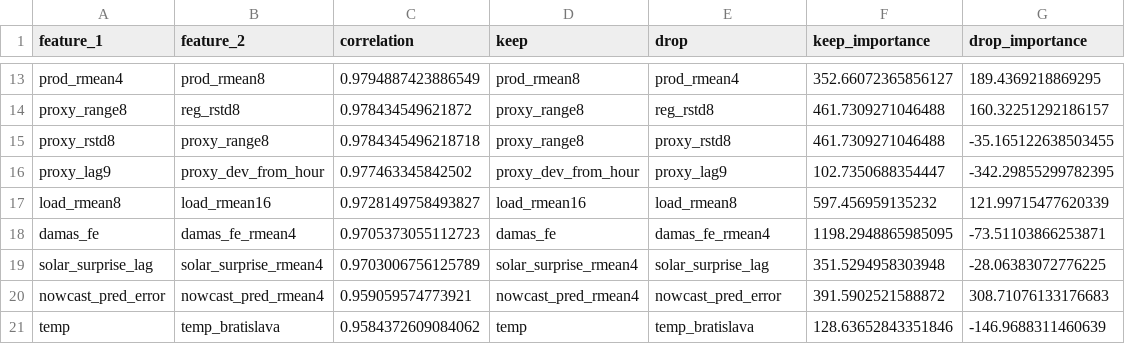
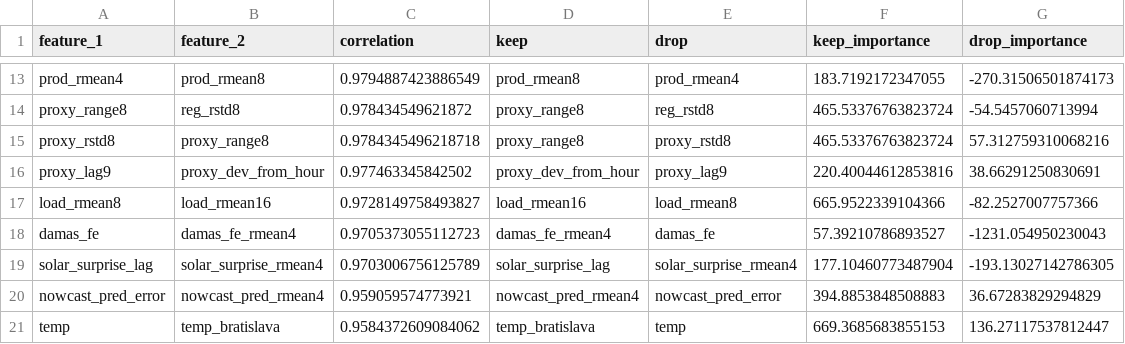
Before and after one commit to notnole/EDA_slovak_Energy, a CSV file: ImbalanceForcastingProd/data/feature_selection/correlation_clusters.csv, drawn as a sheet; only a part is shown, gaps mark what is left out; the diff covers the shown part only; the diff names each change by its address in the sheet, - before the commit and + after, or states it on an @@ line.

```diff
--- a/ImbalanceForcastingProd/data/feature_selection/correlation_clusters.csv
+++ b/ImbalanceForcastingProd/data/feature_selection/correlation_clusters.csv
-F13 (keep_importance): 352.66072365856127
+F13 (keep_importance): 183.7192172347055
-G13 (drop_importance): 189.4369218869295
+G13 (drop_importance): -270.31506501874173
-F14:F15 (keep_importance): 461.7309271046488
+F14:F15 (keep_importance): 465.53376763823724
-G14 (drop_importance): 160.32251292186157
+G14 (drop_importance): -54.5457060713994
-G15 (drop_importance): -35.165122638503455
+G15 (drop_importance): 57.312759310068216
-F16 (keep_importance): 102.7350688354447
+F16 (keep_importance): 220.40044612853816
-G16 (drop_importance): -342.29855299782395
+G16 (drop_importance): 38.66291250830691
-F17 (keep_importance): 597.456959135232
+F17 (keep_importance): 665.9522339104366
-G17 (drop_importance): 121.99715477620339
+G17 (drop_importance): -82.2527007757366
-D18 (keep): damas_fe
+D18 (keep): damas_fe_rmean4
-E18 (drop): damas_fe_rmean4
+E18 (drop): damas_fe
-F18 (keep_importance): 1198.2948865985095
+F18 (keep_importance): 57.39210786893527
-G18 (drop_importance): -73.51103866253871
+G18 (drop_importance): -1231.054950230043
-D19 (keep): solar_surprise_rmean4
+D19 (keep): solar_surprise_lag
-E19 (drop): solar_surprise_lag
+E19 (drop): solar_surprise_rmean4
-F19 (keep_importance): 351.5294958303948
+F19 (keep_importance): 177.10460773487904
-G19 (drop_importance): -28.06383072776225
+G19 (drop_importance): -193.13027142786305
-F20 (keep_importance): 391.5902521588872
+F20 (keep_importance): 394.8853848508883
-G20 (drop_importance): 308.71076133176683
+G20 (drop_importance): 36.67283829294829
-D21 (keep): temp
+D21 (keep): temp_bratislava
-E21 (drop): temp_bratislava
+E21 (drop): temp
-F21 (keep_importance): 128.63652843351846
+F21 (keep_importance): 669.3685683855153
-G21 (drop_importance): -146.9688311460639
+G21 (drop_importance): 136.27117537812447
```
Also changed, not shown: 32 edited cells elsewhere in this file, ImbalanceForcastingProd/data/feature_selection/elimination_curve.csv, ImbalanceForcastingProd/data/feature_selection/fold_stability.csv, 9 other files.
